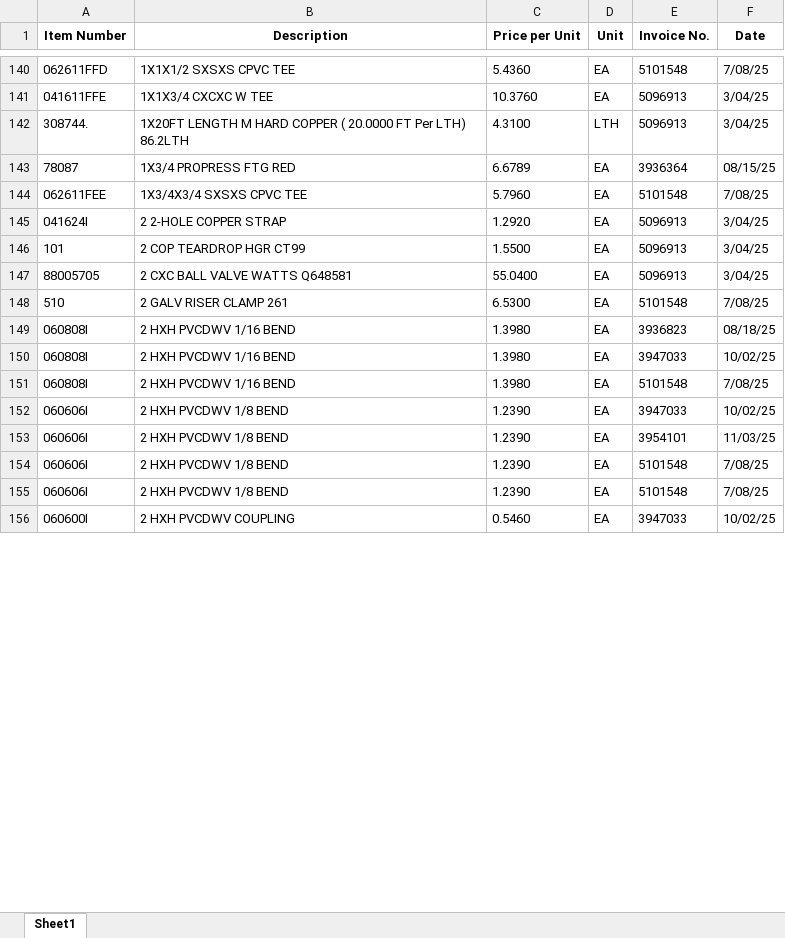
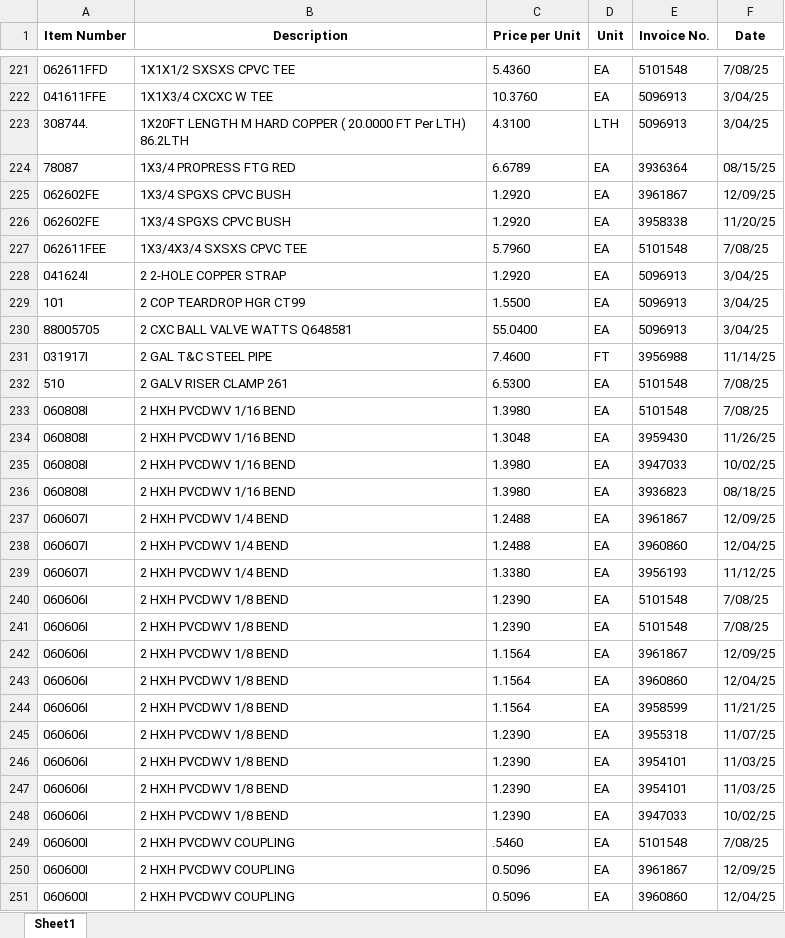
Before and after one commit to adm15123/Inventory-analyzer, an Excel workbook: uploads/Lion_Bid_Extract.xlsx, sheet Sheet1, drawn as a sheet; only a part is shown, gaps mark what is left out; the shorter side is filled out with more unchanged rows; values as stored, in another font and other column widths than the file's, no borders; table styles not drawn; the diff covers the shown part only; the diff names each change by its address in the sheet, - before the commit and + after, or states it on an @@ line.

```diff
--- a/uploads/Lion_Bid_Extract.xlsx (sheet Sheet1)
+++ b/uploads/Lion_Bid_Extract.xlsx (sheet Sheet1)
+row 225: 062602FE | 1X3/4 SPGXS CPVC BUSH | 1.2920 | EA | 3961867 | 12/09/25
+row 226: 062602FE | 1X3/4 SPGXS CPVC BUSH | 1.2920 | EA | 3958338 | 11/20/25
+row 231: 031917I | 2 GAL T&C STEEL PIPE | 7.4600 | FT | 3956988 | 11/14/25
@@ row 151 moved to row 233: 060808I @@
+row 234: 060808I | 2 HXH PVCDWV 1/16 BEND | 1.3048 | EA | 3959430 | 11/26/25
@@ row 150 moved to row 235: 060808I @@
+row 237: 060607I | 2 HXH PVCDWV 1/4 BEND | 1.2488 | EA | 3961867 | 12/09/25
+row 238: 060607I | 2 HXH PVCDWV 1/4 BEND | 1.2488 | EA | 3960860 | 12/04/25
+row 239: 060607I | 2 HXH PVCDWV 1/4 BEND | 1.3380 | EA | 3956193 | 11/12/25
+row 242: 060606I | 2 HXH PVCDWV 1/8 BEND | 1.1564 | EA | 3961867 | 12/09/25
+row 243: 060606I | 2 HXH PVCDWV 1/8 BEND | 1.1564 | EA | 3960860 | 12/04/25
+row 244: 060606I | 2 HXH PVCDWV 1/8 BEND | 1.1564 | EA | 3958599 | 11/21/25
+row 245: 060606I | 2 HXH PVCDWV 1/8 BEND | 1.2390 | EA | 3955318 | 11/07/25
@@ row 153 moved to row 246: 060606I @@
+row 247: 060606I | 2 HXH PVCDWV 1/8 BEND | 1.2390 | EA | 3954101 | 11/03/25
@@ row 152 moved to row 248: 060606I @@
@@ row 158 moved to row 249: 060600I @@
+row 250: 060600I | 2 HXH PVCDWV COUPLING | 0.5096 | EA | 3961867 | 12/09/25
+row 251: 060600I | 2 HXH PVCDWV COUPLING | 0.5096 | EA | 3960860 | 12/04/25
```
Also changed, not shown: 257 added rows, 118 moved rows and 13 edited cells elsewhere in this sheet.
